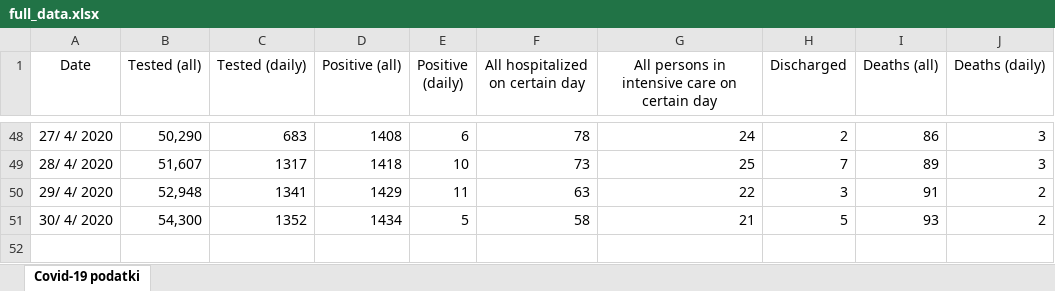
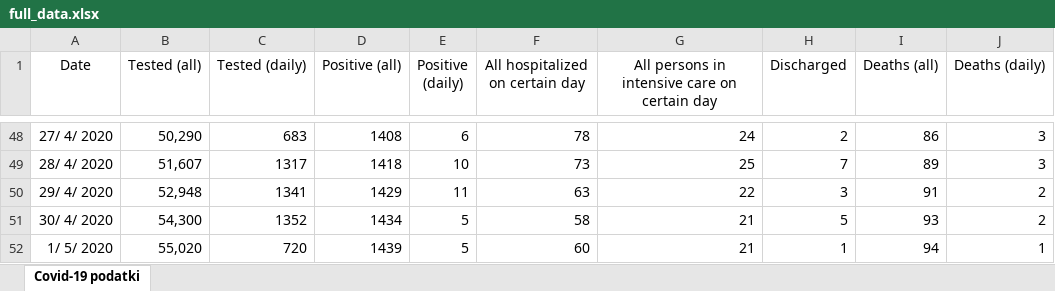
Before and after one commit to covid19-eu-zh/covid19-eu-data, an Excel workbook: cache/daily/si/full_data.xlsx, sheet Covid-19 podatki, drawn as a sheet; only a part is shown, gaps mark what is left out; values as stored, in another font and other column widths than the file's, no borders; table styles not drawn; the diff names each change by its address in the sheet, - before the commit and + after, or states it on an @@ line.

```diff
--- a/cache/daily/si/full_data.xlsx (sheet Covid-19 podatki)
+++ b/cache/daily/si/full_data.xlsx (sheet Covid-19 podatki)
+row 52: 1/ 5/ 2020 | 55,020 | 720 | 1439 | 5 | 60 | 21 | 1 | 94 | 1
```
Also changed, not shown: 3 other files.
